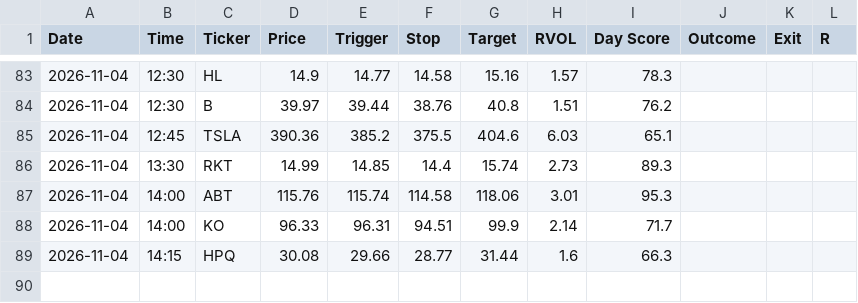
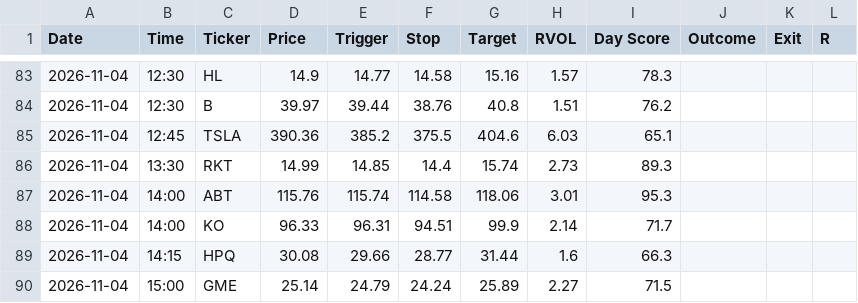
Before and after one commit to wolfmanex/trading-dashboard, a CSV file: daytrade_alerts.csv, drawn as a sheet; only a part is shown, gaps mark what is left out; the diff names each change by its address in the sheet, - before the commit and + after, or states it on an @@ line.

```diff
--- a/daytrade_alerts.csv
+++ b/daytrade_alerts.csv
+row 90: 2026-11-04 | 15:00 | GME | 25.14 | 24.79 | 24.24 | 25.89 | 2.27 | 71.5
```
